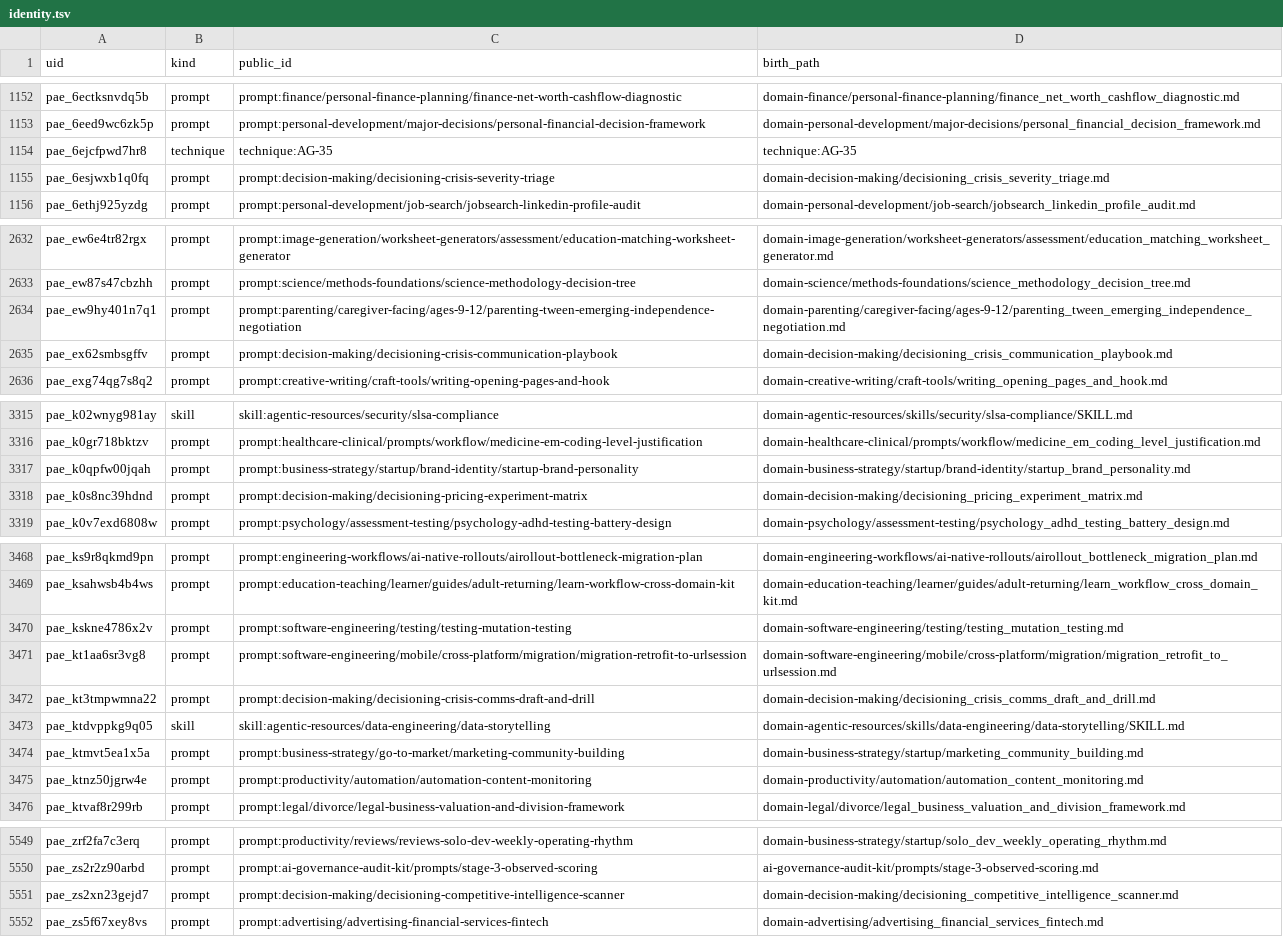
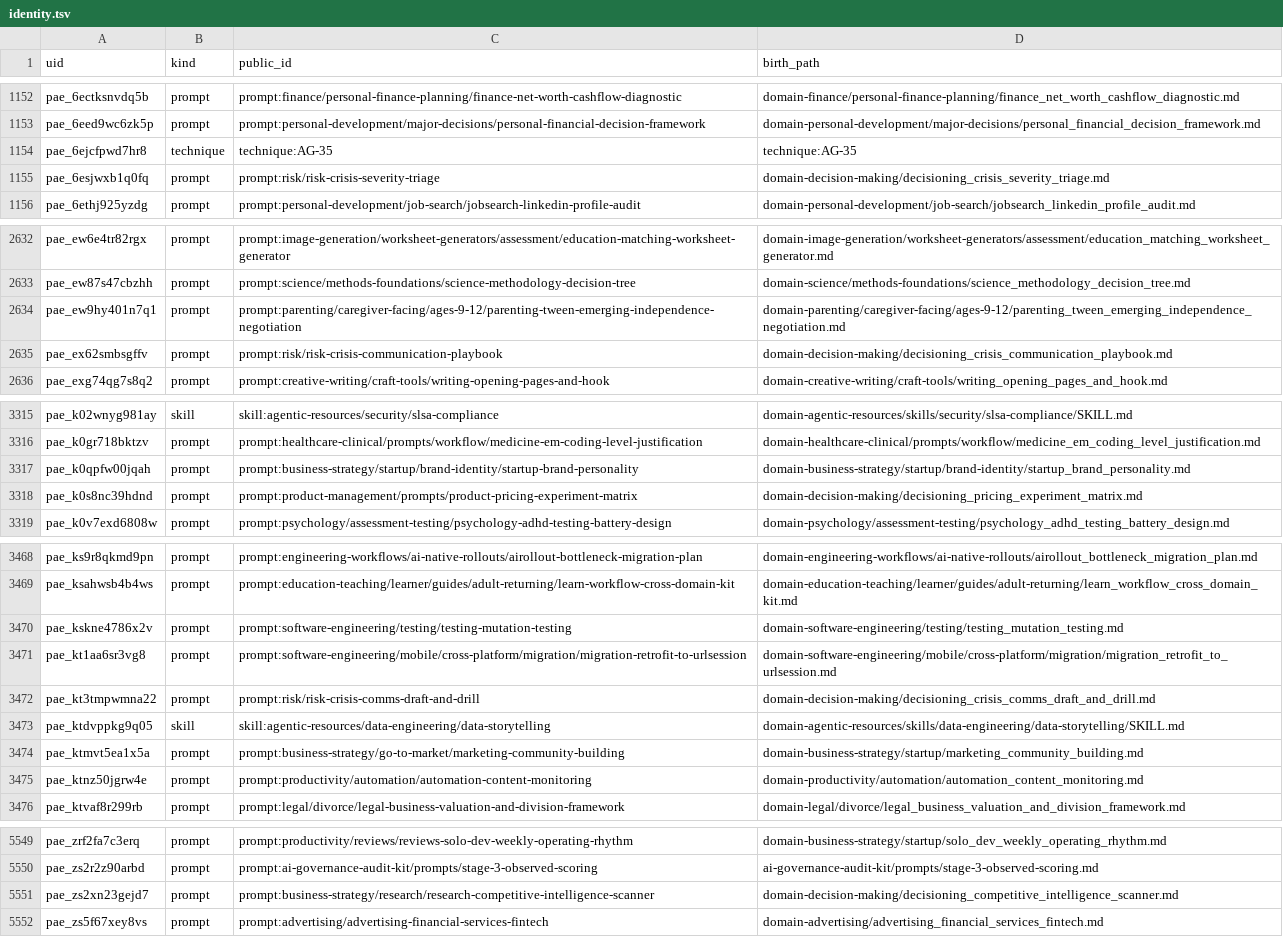
Before and after one commit to jr-mccoy/prompt-agent-engineering, a TSV file: meta/registry/identity.tsv, drawn as a sheet; only a part is shown, gaps mark what is left out.

```diff
--- a/meta/registry/identity.tsv
+++ b/meta/registry/identity.tsv
@@ -1154,3 +1154,3 @@ pae_6eed9wc6zk5p	prompt	prompt:personal-development/major-decisions/personal-fin
 pae_6ejcfpwd7hr8	technique	technique:AG-35	technique:AG-35
-pae_6esjwxb1q0fq	prompt	prompt:decision-making/decisioning-crisis-severity-triage	domain-decision-making/decisioning_crisis_severity_triage.md
+pae_6esjwxb1q0fq	prompt	prompt:risk/risk-crisis-severity-triage	domain-decision-making/decisioning_crisis_severity_triage.md
 pae_6ethj925yzdg	prompt	prompt:personal-development/job-search/jobsearch-linkedin-profile-audit	domain-personal-development/job-search/jobsearch_linkedin_profile_audit.md
@@ -2634,3 +2634,3 @@ pae_ew87s47cbzhh	prompt	prompt:science/methods-foundations/science-methodology-d
 pae_ew9hy401n7q1	prompt	prompt:parenting/caregiver-facing/ages-9-12/parenting-tween-emerging-independence-negotiation	domain-parenting/caregiver-facing/ages-9-12/parenting_tween_emerging_independence_negotiation.md
-pae_ex62smbsgffv	prompt	prompt:decision-making/decisioning-crisis-communication-playbook	domain-decision-making/decisioning_crisis_communication_playbook.md
+pae_ex62smbsgffv	prompt	prompt:risk/risk-crisis-communication-playbook	domain-decision-making/decisioning_crisis_communication_playbook.md
 pae_exg74qg7s8q2	prompt	prompt:creative-writing/craft-tools/writing-opening-pages-and-hook	domain-creative-writing/craft-tools/writing_opening_pages_and_hook.md
@@ -3317,3 +3317,3 @@ pae_k0gr718bktzv	prompt	prompt:healthcare-clinical/prompts/workflow/medicine-em-
 pae_k0qpfw00jqah	prompt	prompt:business-strategy/startup/brand-identity/startup-brand-personality	domain-business-strategy/startup/brand-identity/startup_brand_personality.md
-pae_k0s8nc39hdnd	prompt	prompt:decision-making/decisioning-pricing-experiment-matrix	domain-decision-making/decisioning_pricing_experiment_matrix.md
+pae_k0s8nc39hdnd	prompt	prompt:product-management/prompts/product-pricing-experiment-matrix	domain-decision-making/decisioning_pricing_experiment_matrix.md
 pae_k0v7exd6808w	prompt	prompt:psychology/assessment-testing/psychology-adhd-testing-battery-design	domain-psychology/assessment-testing/psychology_adhd_testing_battery_design.md
@@ -3471,3 +3471,3 @@ pae_kskne4786x2v	prompt	prompt:software-engineering/testing/testing-mutation-tes
 pae_kt1aa6sr3vg8	prompt	prompt:software-engineering/mobile/cross-platform/migration/migration-retrofit-to-urlsession	domain-software-engineering/mobile/cross-platform/migration/migration_retrofit_to_urlsession.md
-pae_kt3tmpwmna22	prompt	prompt:decision-making/decisioning-crisis-comms-draft-and-drill	domain-decision-making/decisioning_crisis_comms_draft_and_drill.md
+pae_kt3tmpwmna22	prompt	prompt:risk/risk-crisis-comms-draft-and-drill	domain-decision-making/decisioning_crisis_comms_draft_and_drill.md
 pae_ktdvppkg9q05	skill	skill:agentic-resources/data-engineering/data-storytelling	domain-agentic-resources/skills/data-engineering/data-storytelling/SKILL.md
@@ -5550,3 +5550,3 @@ pae_zrf2fa7c3erq	prompt	prompt:productivity/reviews/reviews-solo-dev-weekly-oper
 pae_zs2r2z90arbd	prompt	prompt:ai-governance-audit-kit/prompts/stage-3-observed-scoring	ai-governance-audit-kit/prompts/stage-3-observed-scoring.md
-pae_zs2xn23gejd7	prompt	prompt:decision-making/decisioning-competitive-intelligence-scanner	domain-decision-making/decisioning_competitive_intelligence_scanner.md
+pae_zs2xn23gejd7	prompt	prompt:business-strategy/research/research-competitive-intelligence-scanner	domain-decision-making/decisioning_competitive_intelligence_scanner.md
 pae_zs5f67xey8vs	prompt	prompt:advertising/advertising-financial-services-fintech	domain-advertising/advertising_financial_services_fintech.md
```
Also changed, not shown: meta/REORG_MAP.tsv, meta/registry/aliases.tsv, 44 other files.
